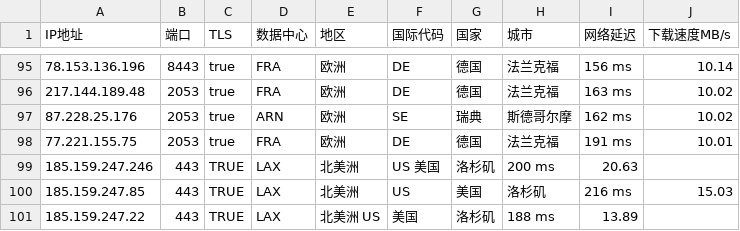
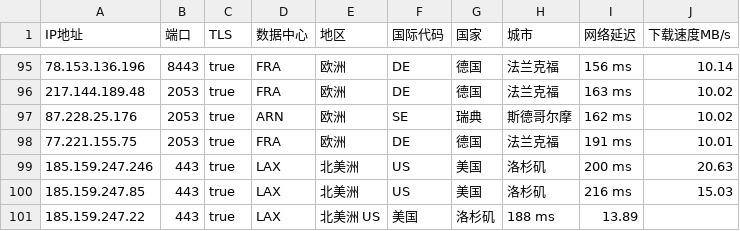
Before and after one commit to xiagefei/yxIP, a CSV file: ip.csv, drawn as a sheet; only a part is shown, gaps mark what is left out.

Commit message:
Update ip.csv

```diff
--- a/ip.csv
+++ b/ip.csv
@@ -98,4 +98,4 @@ IP地址,端口,TLS,数据中心,地区,国际代码,国家,城市,网络延迟,
 77.221.155.75,2053,true,FRA,欧洲,DE,德国,法兰克福,191 ms,10.01
-185.159.247.246,443,TRUE,LAX,北美洲,US	美国,洛杉矶,200 ms,20.63
-185.159.247.85,443,TRUE,LAX,北美洲,US,美国,洛杉矶,216 ms,15.03
-185.159.247.22,443,TRUE,LAX,北美洲	US,美国,洛杉矶,188 ms,13.89
+185.159.247.246,443,true,LAX,北美洲,US,美国,洛杉矶,200 ms,20.63
+185.159.247.85,443,true,LAX,北美洲,US,美国,洛杉矶,216 ms,15.03
+185.159.247.22,443,true,LAX,北美洲	US,美国,洛杉矶,188 ms,13.89
```
